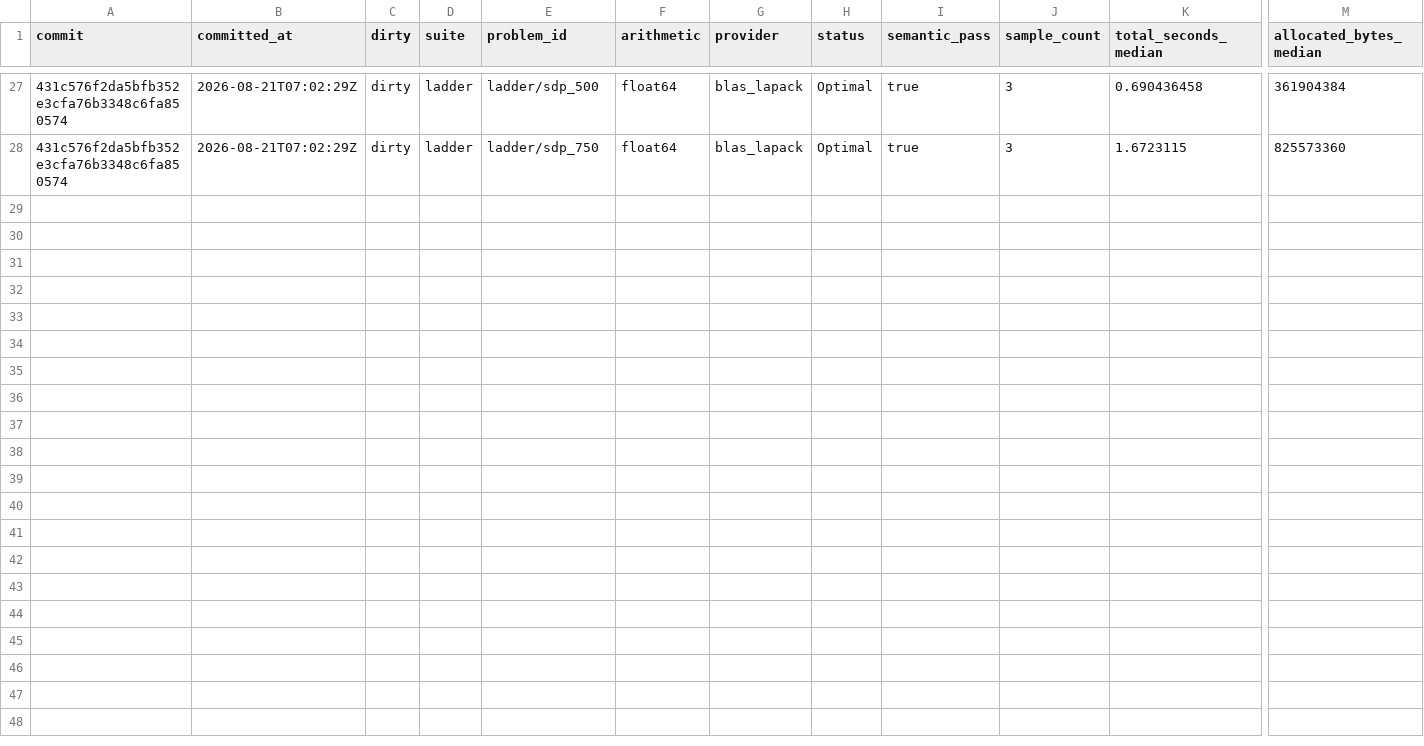
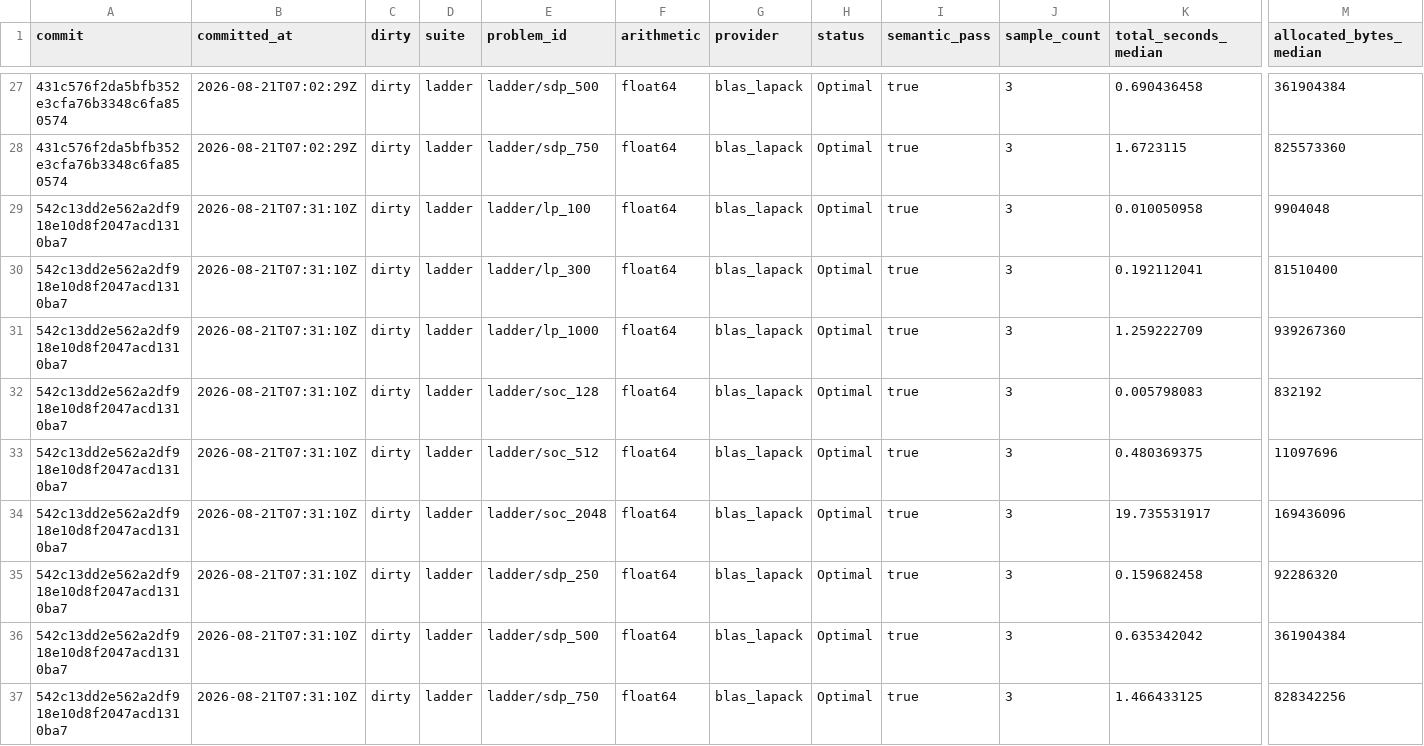
Before and after one commit to yongjunx23-del/SDPX.jl, a CSV file: benchmark/history/performance-log.csv, drawn as a sheet; only a part is shown, gaps mark what is left out; rows hold the shown columns only; the diff names each change by its address in the sheet, - before the commit and + after, or states it on an @@ line.

Commit message:
docs: land the changelog entries and history rows for the splits
These were staged in the same aborted git add invocations as the
missing source directories and share their fate; committing them now
keeps the changelog truthful about the two split commits.

```diff
--- a/benchmark/history/performance-log.csv
+++ b/benchmark/history/performance-log.csv
+row 29: 542c13dd2e562a2df918e10d8f2047acd1310ba7 | 2026-08-21T07:31:10Z | dirty | ladder | ladder/lp_100 | float64 | blas_lapack | Optimal | true | 3 | 0.010050958 | 9904048
+row 30: 542c13dd2e562a2df918e10d8f2047acd1310ba7 | 2026-08-21T07:31:10Z | dirty | ladder | ladder/lp_300 | float64 | blas_lapack | Optimal | true | 3 | 0.192112041 | 81510400
+row 31: 542c13dd2e562a2df918e10d8f2047acd1310ba7 | 2026-08-21T07:31:10Z | dirty | ladder | ladder/lp_1000 | float64 | blas_lapack | Optimal | true | 3 | 1.259222709 | 939267360
+row 32: 542c13dd2e562a2df918e10d8f2047acd1310ba7 | 2026-08-21T07:31:10Z | dirty | ladder | ladder/soc_128 | float64 | blas_lapack | Optimal | true | 3 | 0.005798083 | 832192
+row 33: 542c13dd2e562a2df918e10d8f2047acd1310ba7 | 2026-08-21T07:31:10Z | dirty | ladder | ladder/soc_512 | float64 | blas_lapack | Optimal | true | 3 | 0.480369375 | 11097696
+row 34: 542c13dd2e562a2df918e10d8f2047acd1310ba7 | 2026-08-21T07:31:10Z | dirty | ladder | ladder/soc_2048 | float64 | blas_lapack | Optimal | true | 3 | 19.735531917 | 169436096
+row 35: 542c13dd2e562a2df918e10d8f2047acd1310ba7 | 2026-08-21T07:31:10Z | dirty | ladder | ladder/sdp_250 | float64 | blas_lapack | Optimal | true | 3 | 0.159682458 | 92286320
+row 36: 542c13dd2e562a2df918e10d8f2047acd1310ba7 | 2026-08-21T07:31:10Z | dirty | ladder | ladder/sdp_500 | float64 | blas_lapack | Optimal | true | 3 | 0.635342042 | 361904384
+row 37: 542c13dd2e562a2df918e10d8f2047acd1310ba7 | 2026-08-21T07:31:10Z | dirty | ladder | ladder/sdp_750 | float64 | blas_lapack | Optimal | true | 3 | 1.466433125 | 828342256
```
Also changed, not shown: 1 other file.
